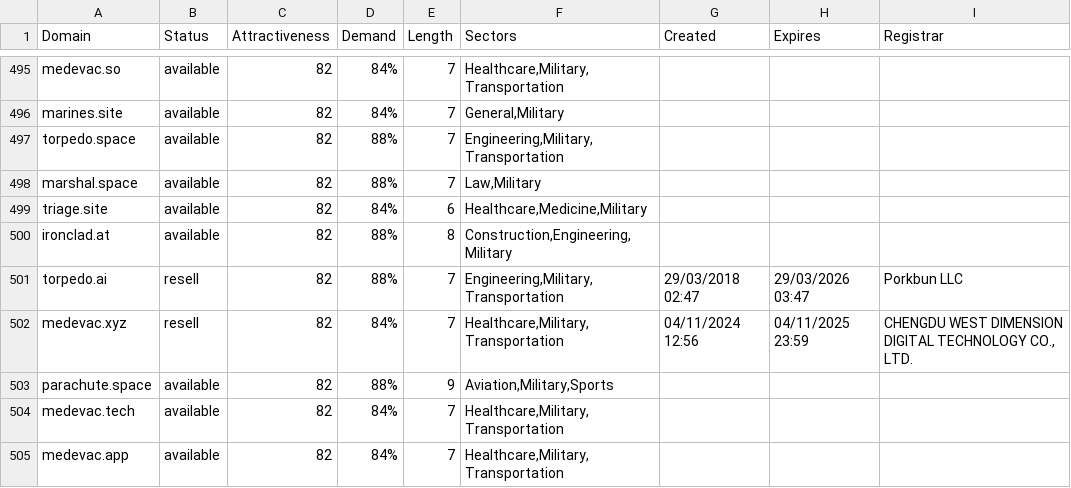
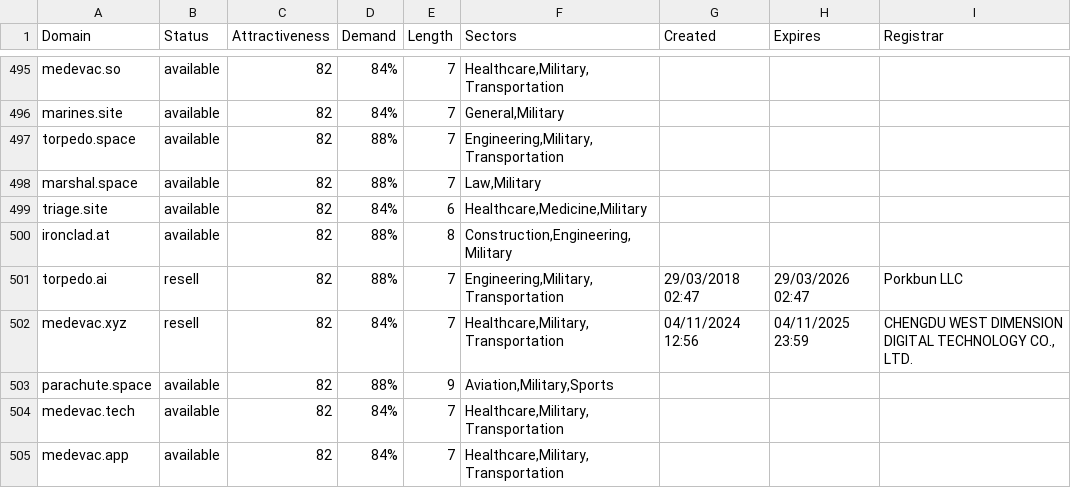
Before and after one commit to UniqueDomains/military-oneword-domains, a CSV file: military.csv, drawn as a sheet; only a part is shown, gaps mark what is left out.

Commit message:
Domains update

```diff
--- a/military.csv
+++ b/military.csv
@@ -500,3 +500,3 @@ triage.site,available,82,84%,6,"Healthcare,Medicine,Military",,,
 ironclad.at,available,82,88%,8,"Construction,Engineering,Military",,,
-torpedo.ai,resell,82,88%,7,"Engineering,Military,Transportation",29/03/2018 02:47,29/03/2026 03:47,Porkbun LLC
+torpedo.ai,resell,82,88%,7,"Engineering,Military,Transportation",29/03/2018 02:47,29/03/2026 02:47,Porkbun LLC
 medevac.xyz,resell,82,84%,7,"Healthcare,Military,Transportation",04/11/2024 12:56,04/11/2025 23:59,"CHENGDU WEST DIMENSION DIGITAL TECHNOLOGY CO., LTD."
```
Also changed, not shown: 1 other file.
